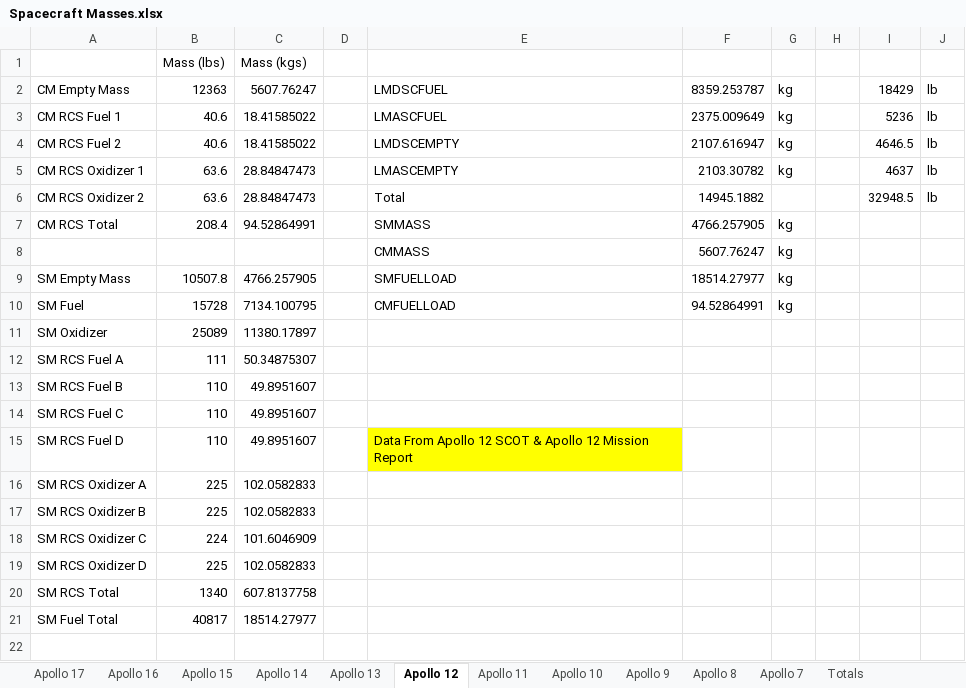
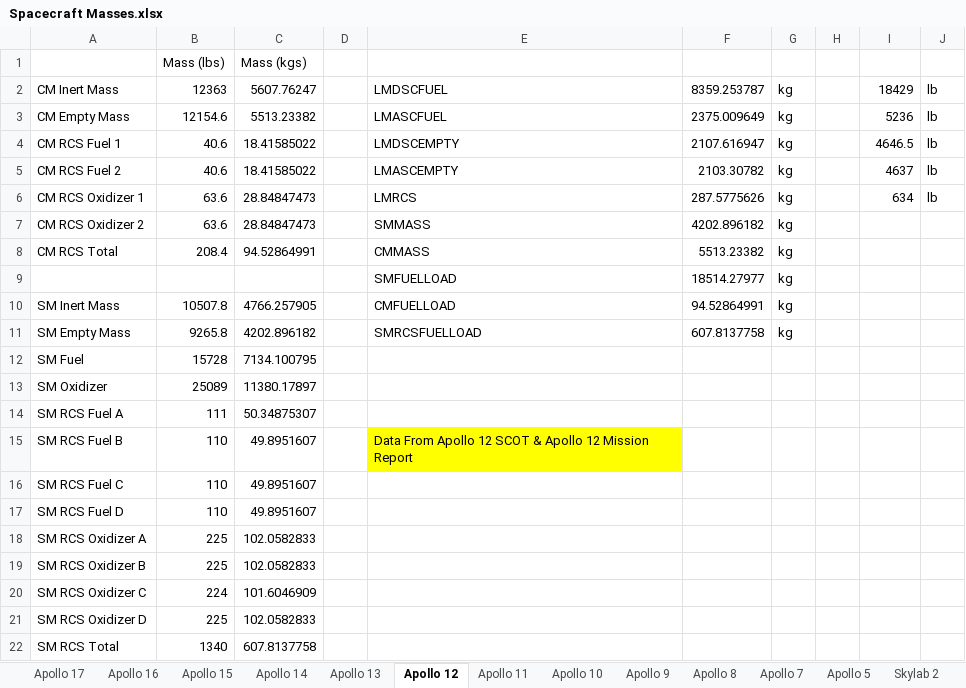
Before and after one commit to orbiternassp/NASSP, an Excel workbook: Doc/Project Apollo - NASSP/Spacecraft Masses.xlsx, sheet Apollo 12, drawn as a sheet; only a part is shown; the shorter side is filled out with more unchanged rows; values as stored, in another font and other column widths than the file's, no borders; removed rows and columns are numbered as before the commit, all else as after; the diff covers the shown part only; the diff names each change by its address in the sheet, - before the commit and + after, or states it on an @@ line.

Commit message:
Update masses accounting for "inert" masses

```diff
--- a/Doc/Project Apollo - NASSP/Spacecraft Masses.xlsx (sheet Apollo 12)
+++ b/Doc/Project Apollo - NASSP/Spacecraft Masses.xlsx (sheet Apollo 12)
+sheet tab: Apollo 5
+sheet tab: Skylab 2
-A2: CM Empty Mass
+A2: CM Inert Mass
+row 3: CM Empty Mass | 12154.6 | 5513.23382 |  | LMASCFUEL | 2375.009649 | kg |  | 5236 | lb
-E4: LMASCFUEL
+E4: LMDSCEMPTY
-F4: 2375.009649
+F4: 2107.616947
-I4: 5236
+I4: 4646.5
-E5: LMDSCEMPTY
+E5: LMASCEMPTY
-F5: 2107.616947
+F5: 2103.30782
-I5: 4646.5
+I5: 4637
-E6: LMASCEMPTY
+E6: LMRCS
-F6: 2103.30782
+F6: 287.5775626
-I6: 4637
+I6: 634
-E7: Total
+E7: SMMASS
-F7: 14945.1882
+F7: 4202.896182
-G7: (empty)
+G7: kg
-I7: 32948.5
+I7: (empty)
-J7: lb
+J7: (empty)
-E8: SMMASS
+E8: CMMASS
-F8: 4766.257905
+F8: 5513.23382
-row 8:  |  |  |  | CMMASS | 5607.76247 | kg
+row 9:  |  |  |  | SMFUELLOAD | 18514.27977 | kg
+row 10: SM Inert Mass | 10507.8 | 4766.257905 |  | CMFUELLOAD | 94.52864991 | kg
-B11 (Mass (lbs)): 10507.8
+B11 (Mass (lbs)): 9265.8
-C11 (Mass (kgs)): 4766.257905
+C11 (Mass (kgs)): 4202.896182
-E11: SMFUELLOAD
+E11: SMRCSFUELLOAD
-F11: 18514.27977
+F11: 607.8137758
-E12: CMFUELLOAD
+E12: (empty)
-F12: 94.52864991
+F12: (empty)
-G12: kg
+G12: (empty)
-E15: (empty)
+E15: Data From Apollo 12 SCOT & Apollo 12 Mission Report
-E15 fill: none
+E15 fill: #FFFF00
-E17: Data From Apollo 12 SCOT & Apollo 12 Mission Report
+E17: (empty)
-E17 fill: #FFFF00
+E17 fill: none
```
Also changed, not shown: 5 edited cells elsewhere in this sheet, sheet Apollo 11, sheet Totals, sheet Apollo 9, sheet Apollo 7, sheet Apollo 8, sheet Apollo 17, 5 more sheets, formulas that keep their value, Doc/Project Apollo - NASSP/Saturn Masses.xlsx, 14 other files.
